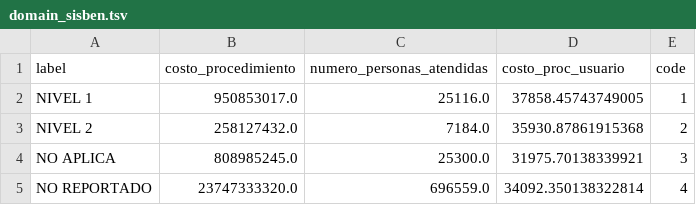
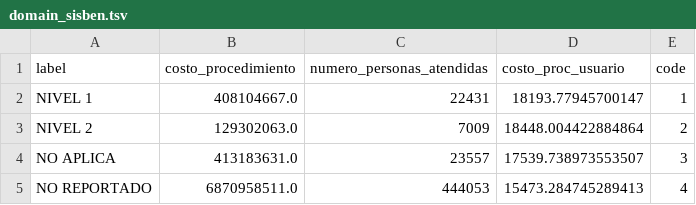
Before and after one commit to dersteppenwolf/isis4822_final_project, a TSV file: etl/domain_sisben.tsv, drawn as a sheet.

```diff
--- a/etl/domain_sisben.tsv
+++ b/etl/domain_sisben.tsv
@@ -1,5 +1,5 @@
 label	costo_procedimiento	numero_personas_atendidas	costo_proc_usuario	code
-NIVEL 1	950853017.0	25116.0	37858.45743749005	1
-NIVEL 2	258127432.0	7184.0	35930.87861915368	2
-NO APLICA	808985245.0	25300.0	31975.70138339921	3
-NO REPORTADO	23747333320.0	696559.0	34092.350138322814	4
+NIVEL 1	408104667.0	22431	18193.77945700147	1
+NIVEL 2	129302063.0	7009	18448.004422884864	2
+NO APLICA	413183631.0	23557	17539.738973553507	3
+NO REPORTADO	6870958511.0	444053	15473.284745289413	4
```
Also changed, not shown: etl/domain_administrators.tsv, etl/domain_anios.tsv, 9 other files.
